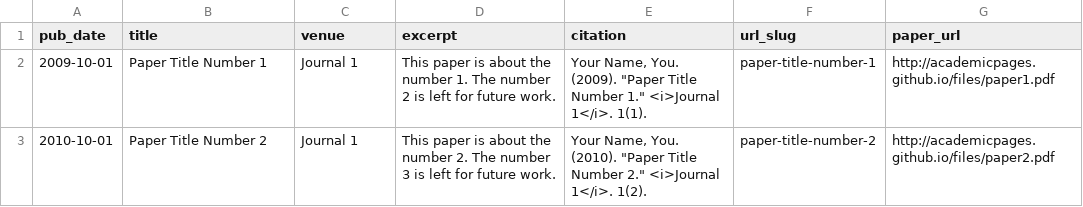
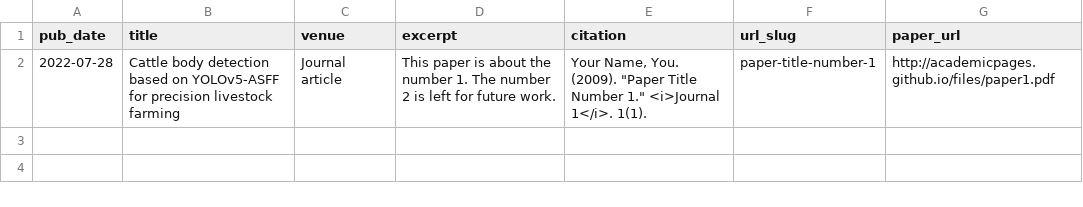
Before and after one commit to qiao19881314/qiao19881314.github.io, a TSV file: markdown_generator/publications.tsv, drawn as a sheet.

```diff
--- a/markdown_generator/publications.tsv
+++ b/markdown_generator/publications.tsv
@@ -1,3 +1,2 @@
 pub_date	title	venue	excerpt	citation	url_slug	paper_url
-2009-10-01	Paper Title Number 1	Journal 1	This paper is about the number 1. The number 2 is left for future work.	Your Name, You. (2009). "Paper Title Number 1." <i>Journal 1</i>. 1(1).	paper-title-number-1	http://academicpages.github.io/files/paper1.pdf
-2010-10-01	Paper Title Number 2	Journal 1	This paper is about the number 2. The number 3 is left for future work.	Your Name, You. (2010). "Paper Title Number 2." <i>Journal 1</i>. 1(2).	paper-title-number-2	http://academicpages.github.io/files/paper2.pdf
+2022-07-28	Cattle body detection based on YOLOv5-ASFF for precision livestock farming	Journal article	This paper is about the number 1. The number 2 is left for future work.	Your Name, You. (2009). "Paper Title Number 1." <i>Journal 1</i>. 1(1).	paper-title-number-1	http://academicpages.github.io/files/paper1.pdf
```
Also changed, not shown: 3 other files.
